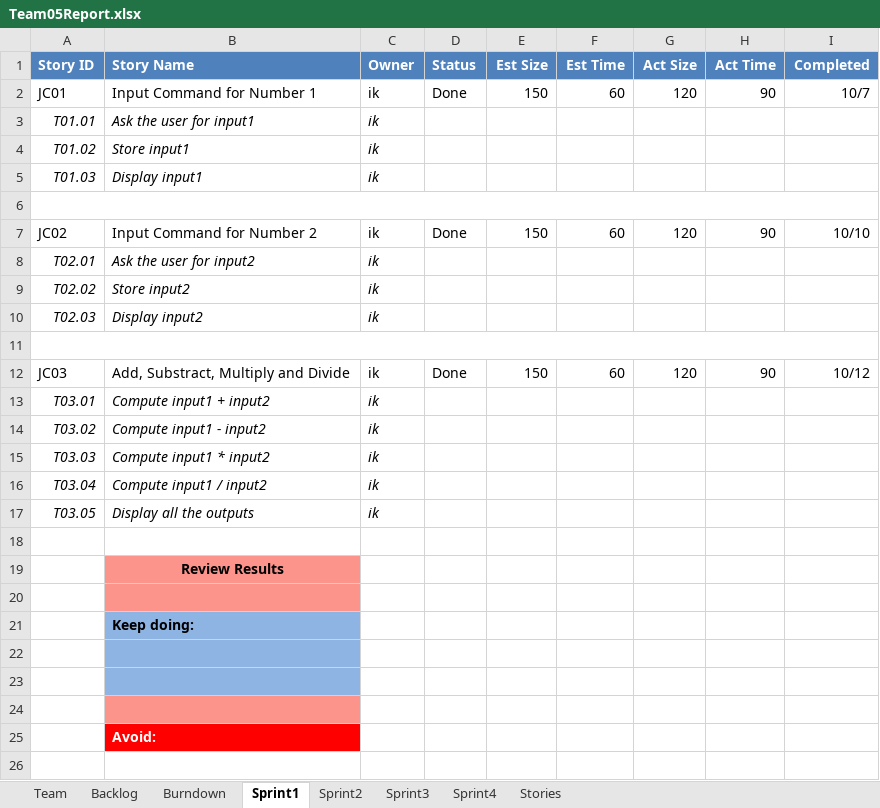
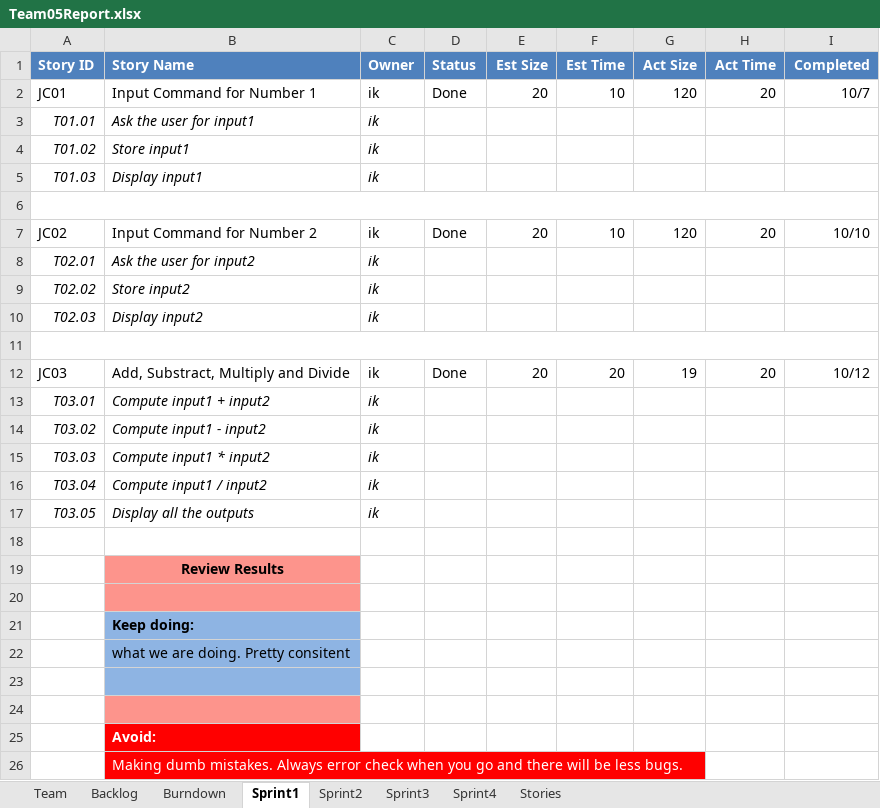
Before and after one commit to Maestrodobis/Calculator_546, an Excel workbook: Team05Report.xlsx, sheet Sprint1, drawn as a sheet; values as stored, in another font and other column widths than the file's, no borders; the diff names each change by its address in the sheet, - before the commit and + after, or states it on an @@ line.

Commit message:
Added missing info for sprint 1 and LOC

```diff
--- a/Team05Report.xlsx (sheet Sprint1)
+++ b/Team05Report.xlsx (sheet Sprint1)
-E2 (Est Size): 150
+E2 (Est Size): 20
-F2 (Est Time): 60
+F2 (Est Time): 10
-H2 (Act Time): 90
+H2 (Act Time): 20
-E7 (Est Size): 150
+E7 (Est Size): 20
-F7 (Est Time): 60
+F7 (Est Time): 10
-H7 (Act Time): 90
+H7 (Act Time): 20
-E12 (Est Size): 150
+E12 (Est Size): 20
-F12 (Est Time): 60
+F12 (Est Time): 20
-G12 (Act Size): 120
+G12 (Act Size): 19
-H12 (Act Time): 90
+H12 (Act Time): 20
-B22 (Story Name): (empty)
+B22 (Story Name): what we are doing. Pretty consitent
+row 26:  | Making dumb mistakes. Always error check when you go and there will be less bugs.
```
Also changed, not shown: sheet Burndown, sheet Team, charts or pictures.
